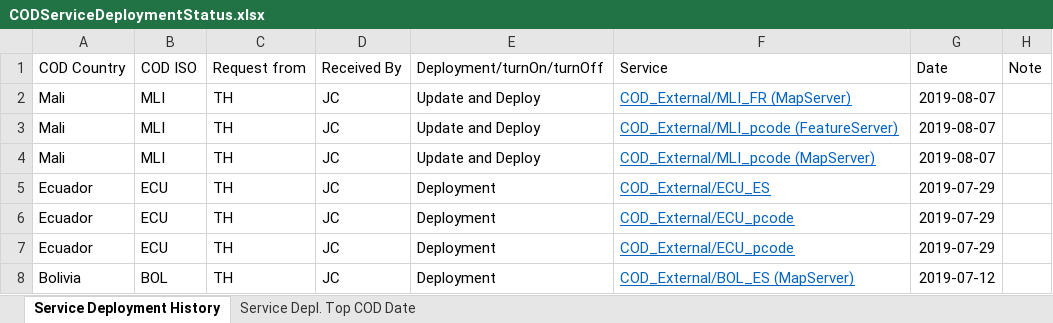
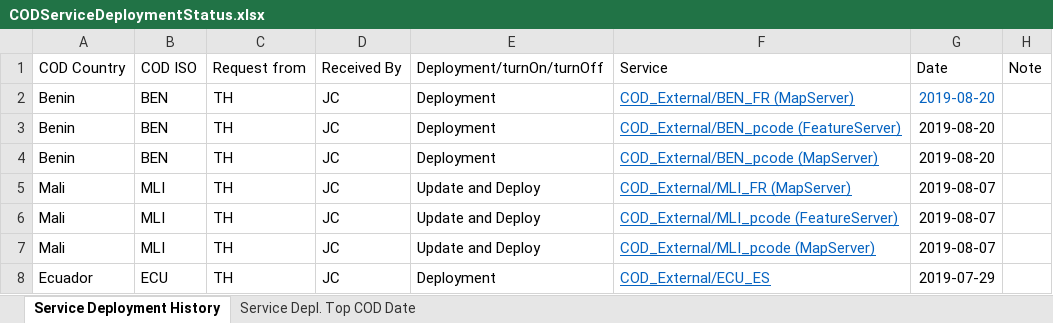
Before and after one commit to UGA-ITOSHumanitarianGIS/mapservicedoc, an Excel workbook: Data/CODServiceDeploymentStatus.xlsx, sheet Service Deployment History, drawn as a sheet; only a part is shown; the shorter side is filled out with more unchanged rows; values as stored, in another font and other column widths than the file's, no borders; conditional formats and table styles not drawn; the diff names each change by its address in the sheet, - before the commit and + after, or states it on an @@ line.

Commit message:
Update CODServiceDeploymentStatus.xlsx
Benin services are now live

```diff
--- a/Data/CODServiceDeploymentStatus.xlsx (sheet Service Deployment History)
+++ b/Data/CODServiceDeploymentStatus.xlsx (sheet Service Deployment History)
+row 2: Benin | BEN | TH | JC | Deployment | COD_External/BEN_FR (MapServer) | 2019-08-20
+row 3: Benin | BEN | TH | JC | Deployment | COD_External/BEN_pcode (FeatureServer) | 2019-08-20
+row 4: Benin | BEN | TH | JC | Deployment | COD_External/BEN_pcode (MapServer) | 2019-08-20
```
Also changed, not shown: sheet Service Depl. Top COD Date.
